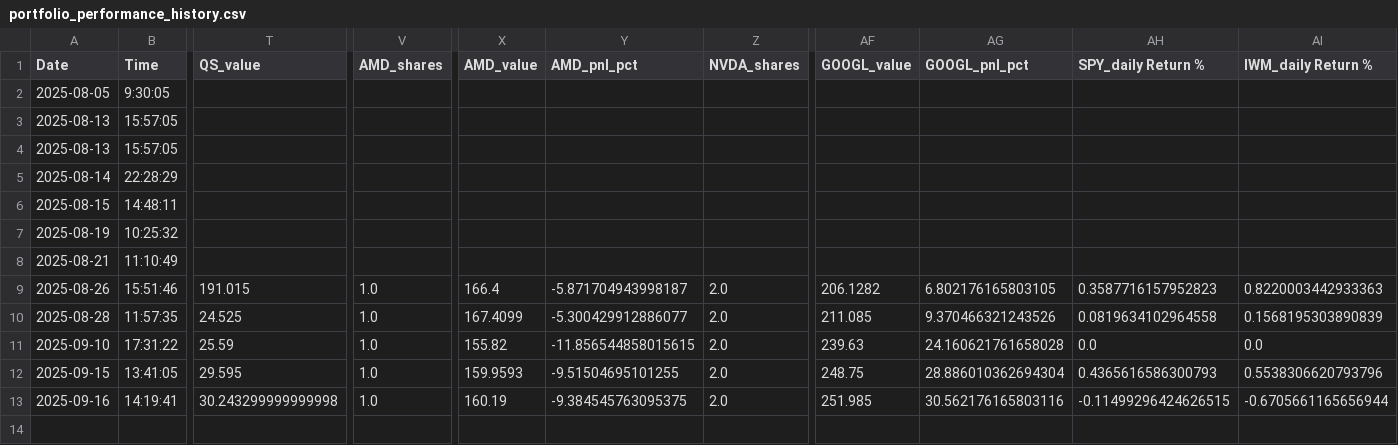
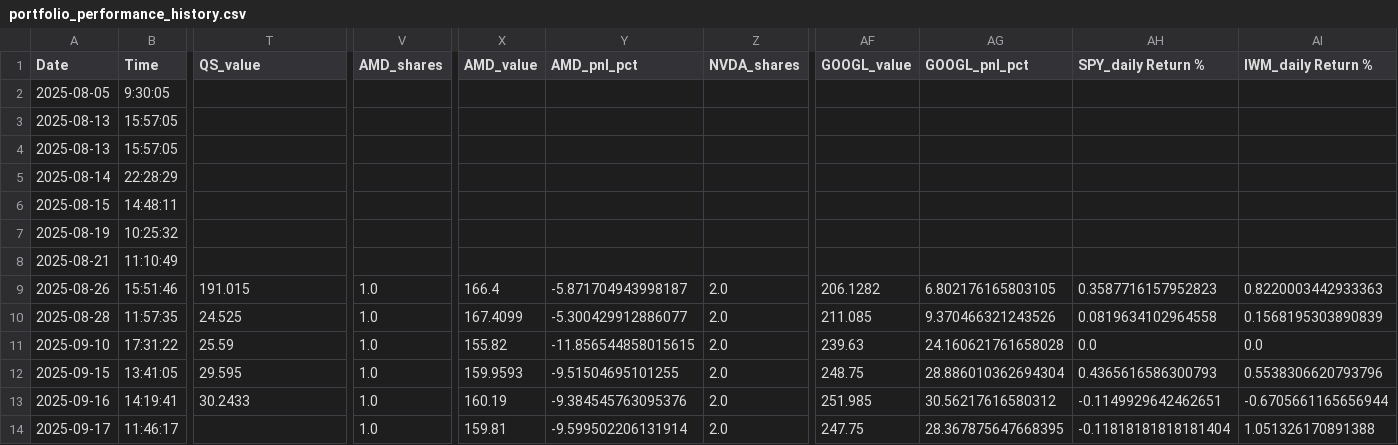
Before and after one commit to rcolo88/Trading, a CSV file: Trading/LLM Managed Portfolio/portfolio_performance_history.csv, drawn as a sheet; only a part is shown, gaps mark what is left out; rows hold the shown columns only; the diff names each change by its address in the sheet, - before the commit and + after, or states it on an @@ line.

Commit message:
Manual trade update to adjust portfolio positions based on recent analysis and upcoming catalysts.

```diff
--- a/Trading/LLM Managed Portfolio/portfolio_performance_history.csv
+++ b/Trading/LLM Managed Portfolio/portfolio_performance_history.csv
-T13 (QS_value): 30.243299999999998
+T13 (QS_value): 30.2433
-Y13 (AMD_pnl_pct): -9.384545763095375
+Y13 (AMD_pnl_pct): -9.384545763095376
-AG13 (GOOGL_pnl_pct): 30.562176165803116
+AG13 (GOOGL_pnl_pct): 30.56217616580312
-AH13 (SPY_daily Return %): -0.11499296424626515
+AH13 (SPY_daily Return %): -0.1149929642462651
+row 14: 2025-09-17 | 11:46:17 |  | 1.0 | 159.81 | -9.599502206131914 | 2.0 | 247.75 | 28.367875647668395 | -0.11818181818181404 | 1.051326170891388
```
Also changed, not shown: 7 other files.
